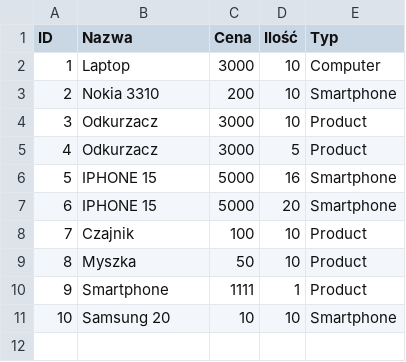
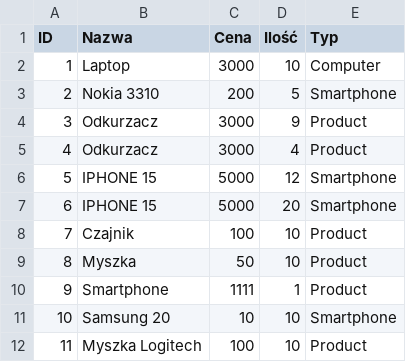
Before and after one commit to ryszardpanda/WebShop, a CSV file: products.csv, drawn as a sheet.

```diff
--- a/products.csv
+++ b/products.csv
@@ -2,6 +2,6 @@ ID,Nazwa,Cena,Ilość,Typ
 1,Laptop,3000,10,Computer
-2,Nokia 3310,200,10,Smartphone
-3,Odkurzacz,3000,10,Product
-4,Odkurzacz,3000,5,Product
-5,IPHONE 15,5000,16,Smartphone
+2,Nokia 3310,200,5,Smartphone
+3,Odkurzacz,3000,9,Product
+4,Odkurzacz,3000,4,Product
+5,IPHONE 15,5000,12,Smartphone
 6,IPHONE 15,5000,20,Smartphone
@@ -11 +11,2 @@ ID,Nazwa,Cena,Ilość,Typ
 10,Samsung 20,10,10,Smartphone
+11,Myszka Logitech,100,10,Product
```
Also changed, not shown: 5 other files.
